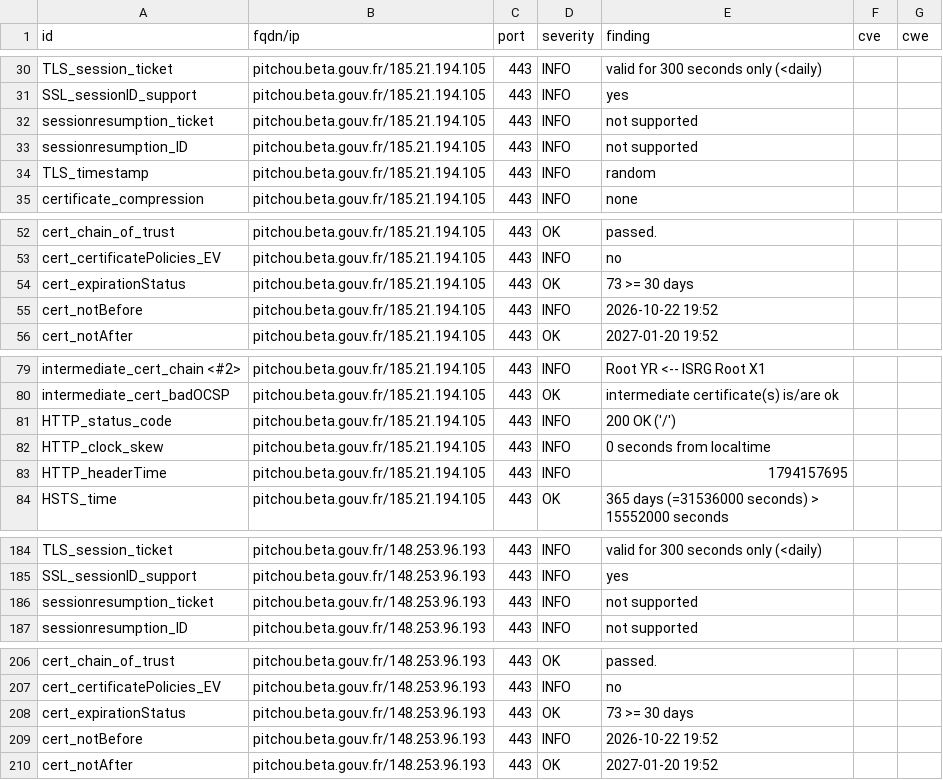
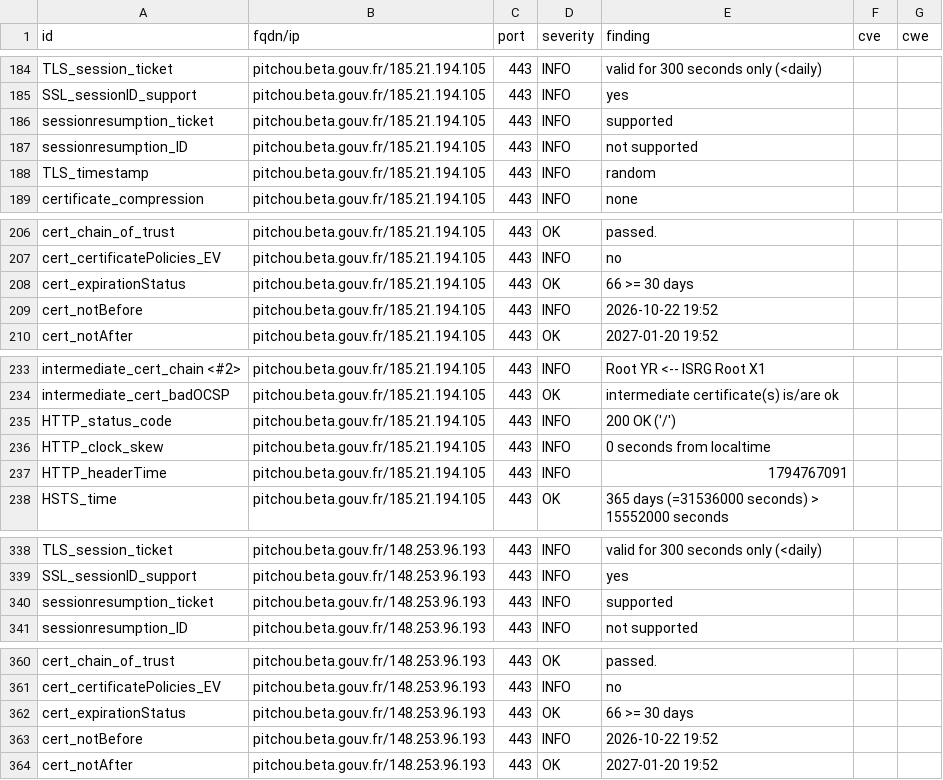
Before and after one commit to betagouv/dashlord, a CSV file: results/aHR0cHM6Ly9waXRjaG91LmJldGEuZ291di5mci8=/testssl.csv, drawn as a sheet; only a part is shown, gaps mark what is left out; the diff covers the shown part only.

```diff
--- a/results/aHR0cHM6Ly9waXRjaG91LmJldGEuZ291di5mci8=/testssl.csv
+++ b/results/aHR0cHM6Ly9waXRjaG91LmJldGEuZ291di5mci8=/testssl.csv
@@ -31,3 +185,3 @@
 "SSL_sessionID_support","pitchou.beta.gouv.fr/185.21.194.105","443","INFO","yes","",""
-"sessionresumption_ticket","pitchou.beta.gouv.fr/185.21.194.105","443","INFO","not supported","",""
+"sessionresumption_ticket","pitchou.beta.gouv.fr/185.21.194.105","443","INFO","supported","",""
 "sessionresumption_ID","pitchou.beta.gouv.fr/185.21.194.105","443","INFO","not supported","",""
@@ -53,3 +207,3 @@
 "cert_certificatePolicies_EV","pitchou.beta.gouv.fr/185.21.194.105","443","INFO","no","",""
-"cert_expirationStatus","pitchou.beta.gouv.fr/185.21.194.105","443","OK","73 >= 30 days","",""
+"cert_expirationStatus","pitchou.beta.gouv.fr/185.21.194.105","443","OK","66 >= 30 days","",""
 "cert_notBefore","pitchou.beta.gouv.fr/185.21.194.105","443","INFO","2026-10-22 19:52","",""
@@ -82,3 +236,3 @@
 "HTTP_clock_skew","pitchou.beta.gouv.fr/185.21.194.105","443","INFO","0 seconds from localtime","",""
-"HTTP_headerTime","pitchou.beta.gouv.fr/185.21.194.105","443","INFO","1794157695","",""
+"HTTP_headerTime","pitchou.beta.gouv.fr/185.21.194.105","443","INFO","1794767091","",""
 "HSTS_time","pitchou.beta.gouv.fr/185.21.194.105","443","OK","365 days (=31536000 seconds) > 15552000 seconds","",""
@@ -185,3 +339,3 @@
 "SSL_sessionID_support","pitchou.beta.gouv.fr/148.253.96.193","443","INFO","yes","",""
-"sessionresumption_ticket","pitchou.beta.gouv.fr/148.253.96.193","443","INFO","not supported","",""
+"sessionresumption_ticket","pitchou.beta.gouv.fr/148.253.96.193","443","INFO","supported","",""
 "sessionresumption_ID","pitchou.beta.gouv.fr/148.253.96.193","443","INFO","not supported","",""
@@ -207,3 +361,3 @@
 "cert_certificatePolicies_EV","pitchou.beta.gouv.fr/148.253.96.193","443","INFO","no","",""
-"cert_expirationStatus","pitchou.beta.gouv.fr/148.253.96.193","443","OK","73 >= 30 days","",""
+"cert_expirationStatus","pitchou.beta.gouv.fr/148.253.96.193","443","OK","66 >= 30 days","",""
 "cert_notBefore","pitchou.beta.gouv.fr/148.253.96.193","443","INFO","2026-10-22 19:52","",""
```
Also changed, not shown: 3 added rows, 3 removed rows, 151 moved rows and 3 edited cells elsewhere in this file, 5 other files.
